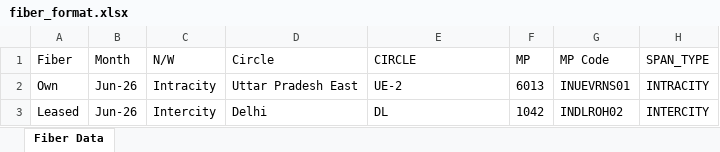
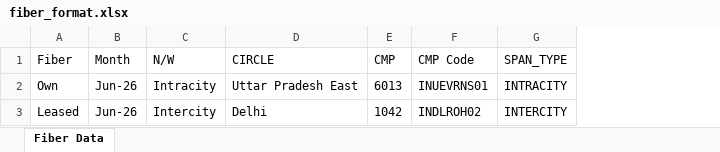
Before and after one commit to vishalsh049/sg-encon-project, an Excel workbook: frontend/public/formats/fiber_format.xlsx, sheet Fiber Data, drawn as a sheet; only a part is shown; values as stored, in another font and other column widths than the file's, no borders; removed rows and columns are numbered as before the commit, all else as after; the diff names each change by its address in the sheet, - before the commit and + after, or states it on an @@ line.

```diff
--- a/frontend/public/formats/fiber_format.xlsx (sheet Fiber Data)
+++ b/frontend/public/formats/fiber_format.xlsx (sheet Fiber Data)
-column D (Circle), rows 2-3: Uttar Pradesh East | Delhi
-E1: MP
+E1: CMP
-F1: MP Code
+F1: CMP Code
-D2 (CIRCLE): UE-2
+D2 (CIRCLE): Uttar Pradesh East
-D3 (CIRCLE): DL
+D3 (CIRCLE): Delhi
```
Also changed, not shown: 2 other files.
